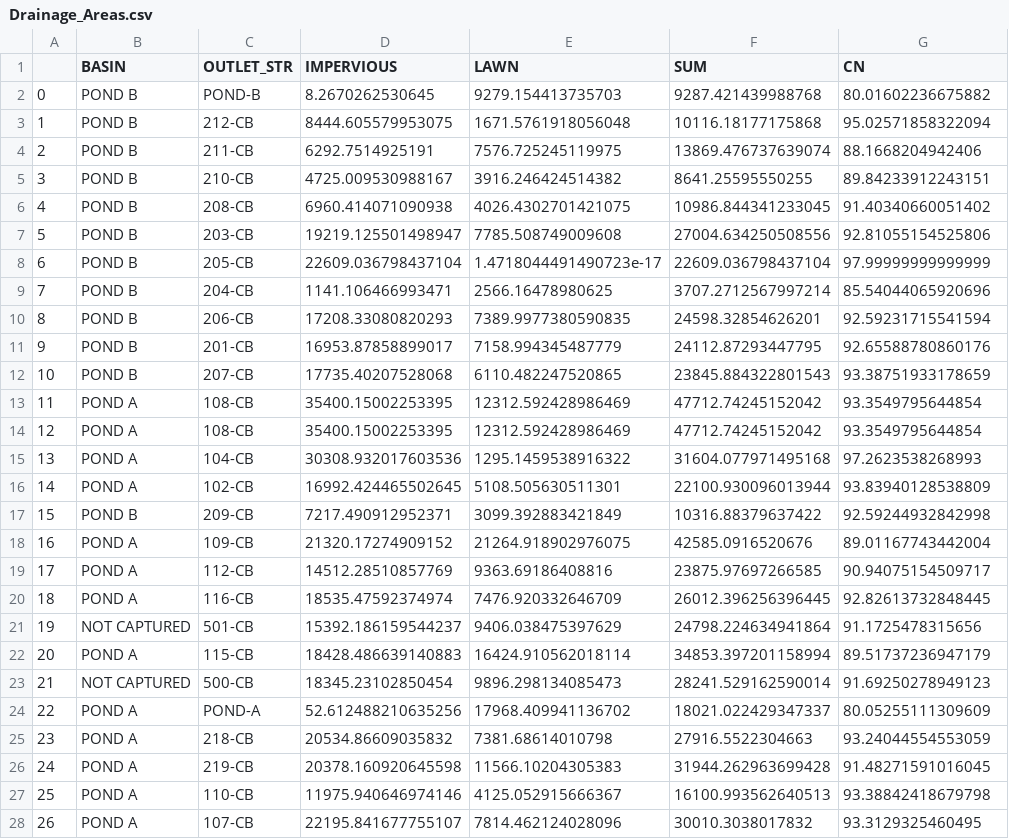
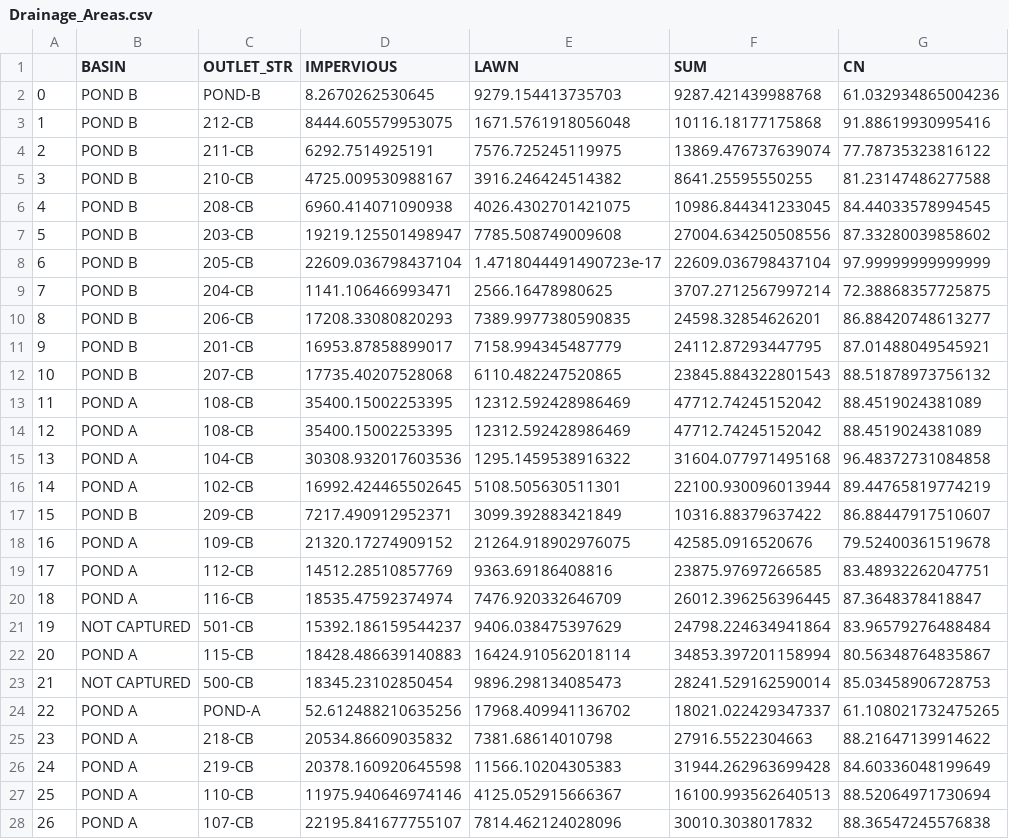
Before and after one commit to lperkins9/hydrology_stage, a CSV file: hydrology/output/Drainage_Areas.csv, drawn as a sheet; only a part is shown; the diff covers the shown part only.

Commit message:
excel file downloads

```diff
--- a/hydrology/output/Drainage_Areas.csv
+++ b/hydrology/output/Drainage_Areas.csv
@@ -1,28 +1,28 @@
 ,BASIN,OUTLET_STR,IMPERVIOUS,LAWN,SUM,CN
-0,POND B,POND-B,8.2670262530645,9279.154413735703,9287.421439988768,80.01602236675882
-1,POND B,212-CB,8444.605579953075,1671.5761918056048,10116.18177175868,95.02571858322094
-2,POND B,211-CB,6292.7514925191,7576.725245119975,13869.476737639074,88.1668204942406
-3,POND B,210-CB,4725.009530988167,3916.246424514382,8641.25595550255,89.84233912243151
-4,POND B,208-CB,6960.414071090938,4026.4302701421075,10986.844341233045,91.40340660051402
-5,POND B,203-CB,19219.125501498947,7785.508749009608,27004.634250508556,92.81055154525806
+0,POND B,POND-B,8.2670262530645,9279.154413735703,9287.421439988768,61.032934865004236
+1,POND B,212-CB,8444.605579953075,1671.5761918056048,10116.18177175868,91.88619930995416
+2,POND B,211-CB,6292.7514925191,7576.725245119975,13869.476737639074,77.78735323816122
+3,POND B,210-CB,4725.009530988167,3916.246424514382,8641.25595550255,81.23147486277588
+4,POND B,208-CB,6960.414071090938,4026.4302701421075,10986.844341233045,84.44033578994545
+5,POND B,203-CB,19219.125501498947,7785.508749009608,27004.634250508556,87.33280039858602
 6,POND B,205-CB,22609.036798437104,1.4718044491490723e-17,22609.036798437104,97.99999999999999
-7,POND B,204-CB,1141.106466993471,2566.16478980625,3707.2712567997214,85.54044065920696
-8,POND B,206-CB,17208.33080820293,7389.9977380590835,24598.32854626201,92.59231715541594
-9,POND B,201-CB,16953.87858899017,7158.994345487779,24112.87293447795,92.65588780860176
-10,POND B,207-CB,17735.40207528068,6110.482247520865,23845.884322801543,93.38751933178659
-11,POND A,108-CB,35400.15002253395,12312.592428986469,47712.74245152042,93.3549795644854
-12,POND A,108-CB,35400.15002253395,12312.592428986469,47712.74245152042,93.3549795644854
-13,POND A,104-CB,30308.932017603536,1295.1459538916322,31604.077971495168,97.2623538268993
-14,POND A,102-CB,16992.424465502645,5108.505630511301,22100.930096013944,93.83940128538809
-15,POND B,209-CB,7217.490912952371,3099.392883421849,10316.88379637422,92.59244932842998
-16,POND A,109-CB,21320.17274909152,21264.918902976075,42585.0916520676,89.01167743442004
-17,POND A,112-CB,14512.28510857769,9363.69186408816,23875.97697266585,90.94075154509717
-18,POND A,116-CB,18535.47592374974,7476.920332646709,26012.396256396445,92.82613732848445
-19,NOT CAPTURED,501-CB,15392.186159544237,9406.038475397629,24798.224634941864,91.1725478315656
-20,POND A,115-CB,18428.486639140883,16424.910562018114,34853.397201158994,89.51737236947179
-21,NOT CAPTURED,500-CB,18345.23102850454,9896.298134085473,28241.529162590014,91.69250278949123
-22,POND A,POND-A,52.612488210635256,17968.409941136702,18021.022429347337,80.05255111309609
-23,POND A,218-CB,20534.86609035832,7381.68614010798,27916.5522304663,93.24044554553059
-24,POND A,219-CB,20378.160920645598,11566.10204305383,31944.262963699428,91.48271591016045
-25,POND A,110-CB,11975.940646974146,4125.052915666367,16100.993562640513,93.38842418679798
-26,POND A,107-CB,22195.841677755107,7814.462124028096,30010.3038017832,93.3129325460495
+7,POND B,204-CB,1141.106466993471,2566.16478980625,3707.2712567997214,72.38868357725875
+8,POND B,206-CB,17208.33080820293,7389.9977380590835,24598.32854626201,86.88420748613277
+9,POND B,201-CB,16953.87858899017,7158.994345487779,24112.87293447795,87.01488049545921
+10,POND B,207-CB,17735.40207528068,6110.482247520865,23845.884322801543,88.51878973756132
+11,POND A,108-CB,35400.15002253395,12312.592428986469,47712.74245152042,88.4519024381089
+12,POND A,108-CB,35400.15002253395,12312.592428986469,47712.74245152042,88.4519024381089
+13,POND A,104-CB,30308.932017603536,1295.1459538916322,31604.077971495168,96.48372731084858
+14,POND A,102-CB,16992.424465502645,5108.505630511301,22100.930096013944,89.44765819774219
+15,POND B,209-CB,7217.490912952371,3099.392883421849,10316.88379637422,86.88447917510607
+16,POND A,109-CB,21320.17274909152,21264.918902976075,42585.0916520676,79.52400361519678
+17,POND A,112-CB,14512.28510857769,9363.69186408816,23875.97697266585,83.48932262047751
+18,POND A,116-CB,18535.47592374974,7476.920332646709,26012.396256396445,87.3648378418847
+19,NOT CAPTURED,501-CB,15392.186159544237,9406.038475397629,24798.224634941864,83.96579276488484
+20,POND A,115-CB,18428.486639140883,16424.910562018114,34853.397201158994,80.56348764835867
+21,NOT CAPTURED,500-CB,18345.23102850454,9896.298134085473,28241.529162590014,85.03458906728753
+22,POND A,POND-A,52.612488210635256,17968.409941136702,18021.022429347337,61.108021732475265
+23,POND A,218-CB,20534.86609035832,7381.68614010798,27916.5522304663,88.21647139914622
+24,POND A,219-CB,20378.160920645598,11566.10204305383,31944.262963699428,84.60336048199649
+25,POND A,110-CB,11975.940646974146,4125.052915666367,16100.993562640513,88.52064971730694
+26,POND A,107-CB,22195.841677755107,7814.462124028096,30010.3038017832,88.36547245576838
```
Also changed, not shown: 8 edited cells elsewhere in this file, 9 other files.
